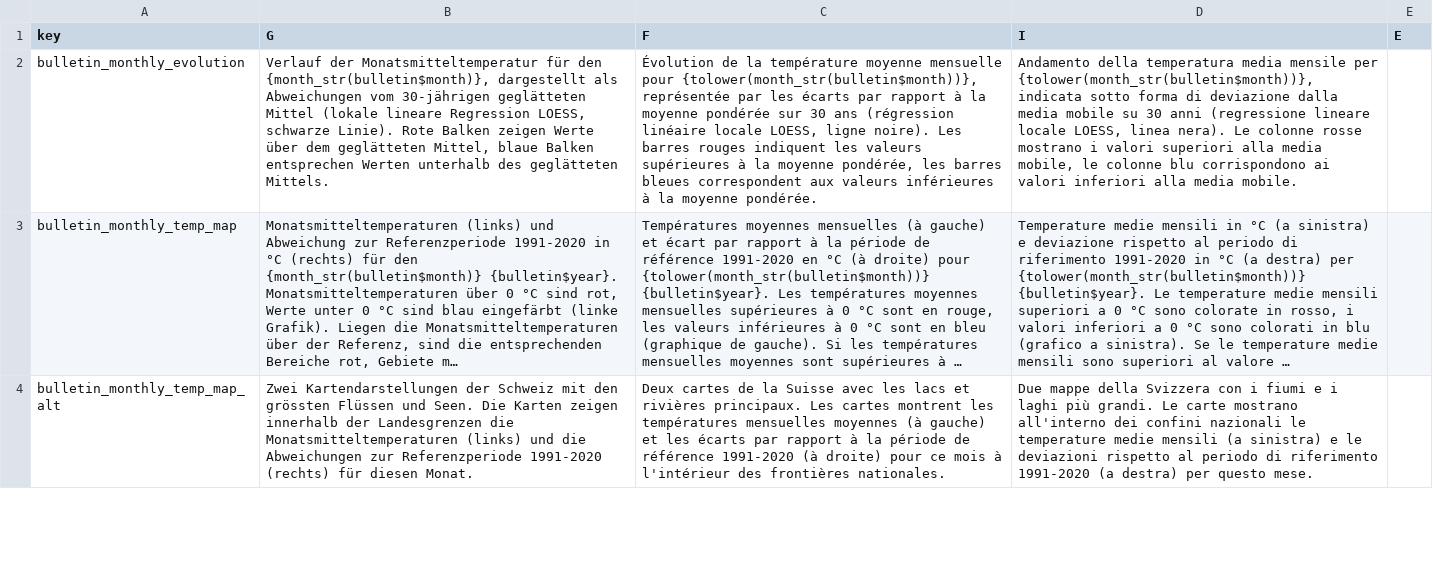
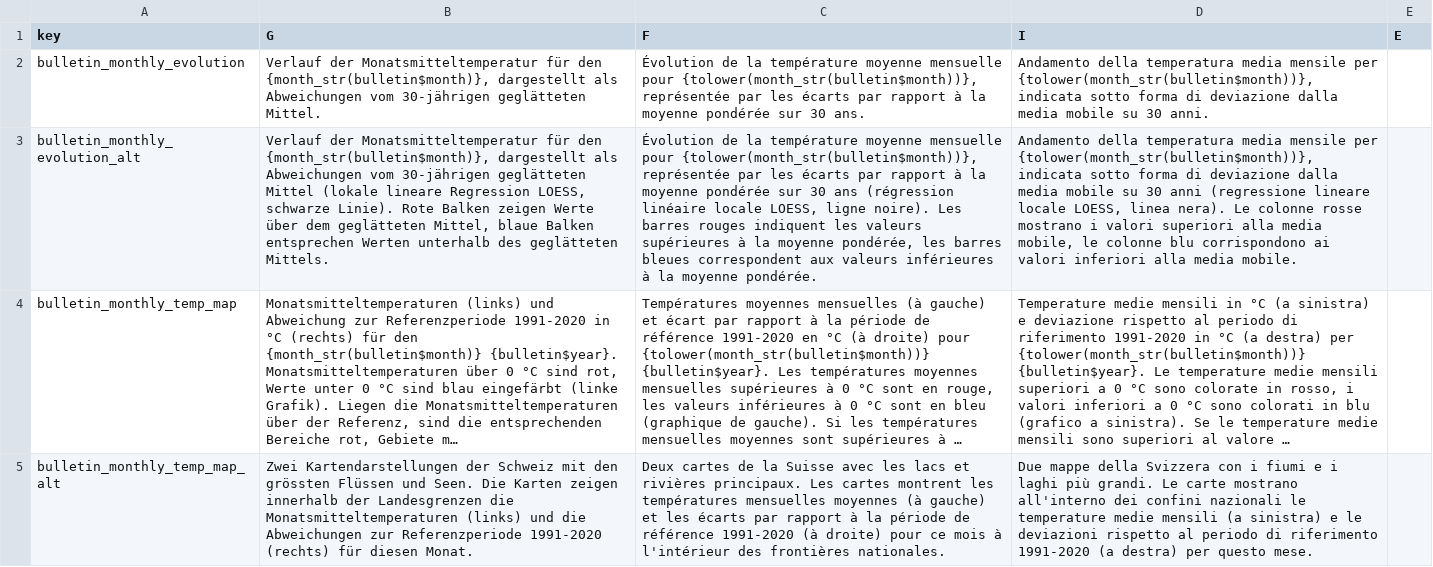
Before and after one commit to MeteoSwiss/cat.bulletin, a CSV file: inst/extdata/trans.csv, drawn as a sheet; only a part is shown; long unchanged cells end in …; the diff names each change by its address in the sheet, - before the commit and + after, or states it on an @@ line.

Commit message:
LOESS figure: cropping done, caption and alt-text done; still to be done: fixing the calculations (use as much as possible from txt-output) and some of the text in temporal evolution

```diff
--- a/inst/extdata/trans.csv
+++ b/inst/extdata/trans.csv
-B2 (G): …30-jährigen geglätteten Mittel (lokale lineare Regression LOESS, schwarze Linie). Rote Balken zeigen Werte über dem geglätteten Mittel, blaue Balken entsprechen Werten unterhalb des geglätteten Mittels.
+B2 (G): …30-jährigen geglätteten Mittel.
-C2 (F): …sur 30 ans (régression linéaire locale LOESS, ligne noire). Les barres rouges indiquent les valeurs supérieures à la moyenne pondérée, les barres bleues correspondent aux valeurs inférieures à la moyenne pondérée.
+C2 (F): …sur 30 ans.
-D2 (I): …su 30 anni (regressione lineare locale LOESS, linea nera). Le colonne rosse mostrano i valori superiori alla media mobile, le colonne blu corrispondono ai valori inferiori alla media mobile.
+D2 (I): …su 30 anni.
+row 3: bulletin_monthly_evolution_alt | Verlauf der Monatsmitteltemperatur für den {month_str(bulletin$month)}, dargestellt als Abweichungen vom 30-jährigen geglätteten Mittel (lokale lineare Regression LOESS, schwarze Linie). Rote Balken zeigen Werte über dem geglätteten Mittel, blaue Balken entsprechen Werten unterhalb des geglätteten Mittels. | Évolution de la température moyenne mensuelle pour {tolower(month_str(bulletin$month))}, représentée par les écarts par rapport à la moyenne pondérée sur 30 ans (régression linéaire locale LOESS, ligne noire). Les barres rouges indiquent les valeurs supérieures à la moyenne pondérée, les barres bleues correspondent aux valeurs inférieures à la moyenne pondérée. | Andamento della temperatura media mensile per {tolower(month_str(bulletin$month))}, indicata sotto forma di deviazione dalla media mobile su 30 anni (regressione lineare locale LOESS, linea nera). Le colonne rosse mostrano i valori superiori alla media mobile, le colonne blu corrispondono ai valori inferiori alla media mobile.
```
Also changed, not shown: 1 other file.
